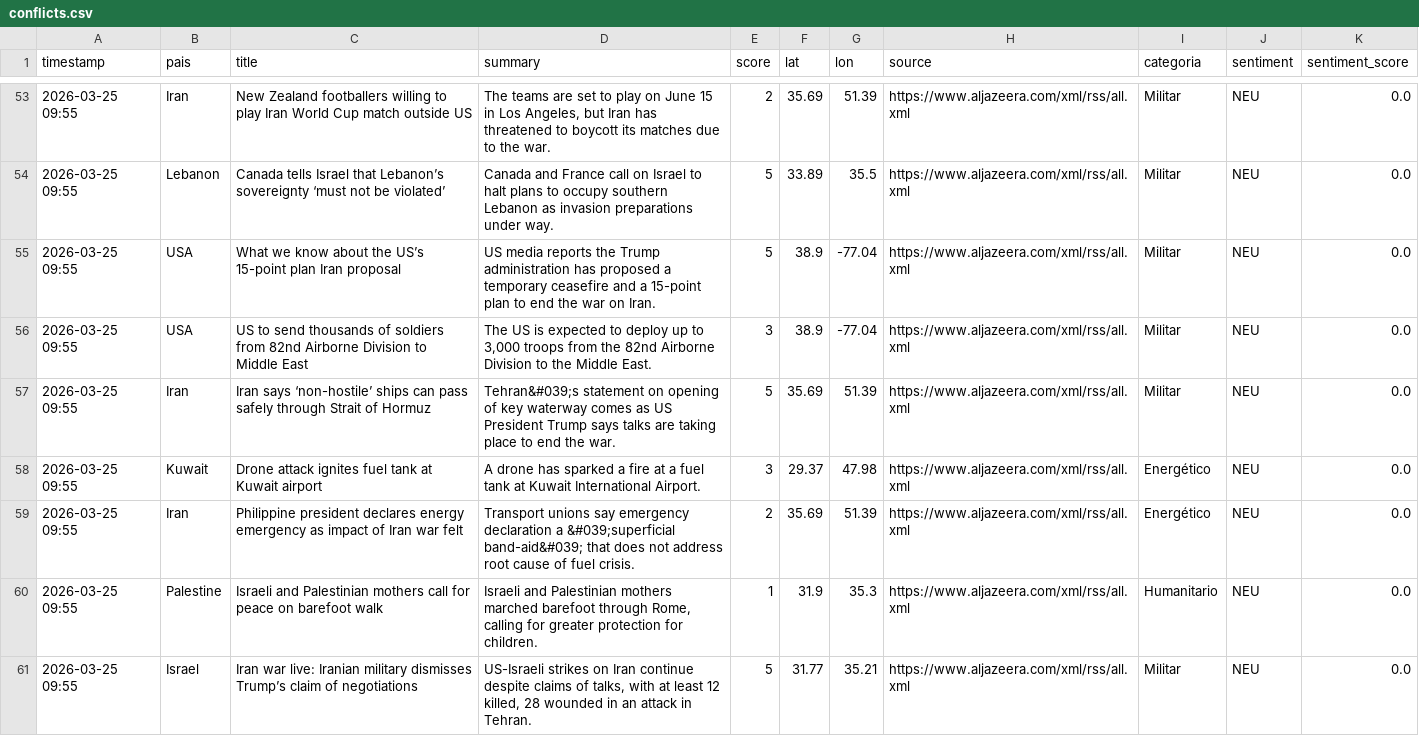
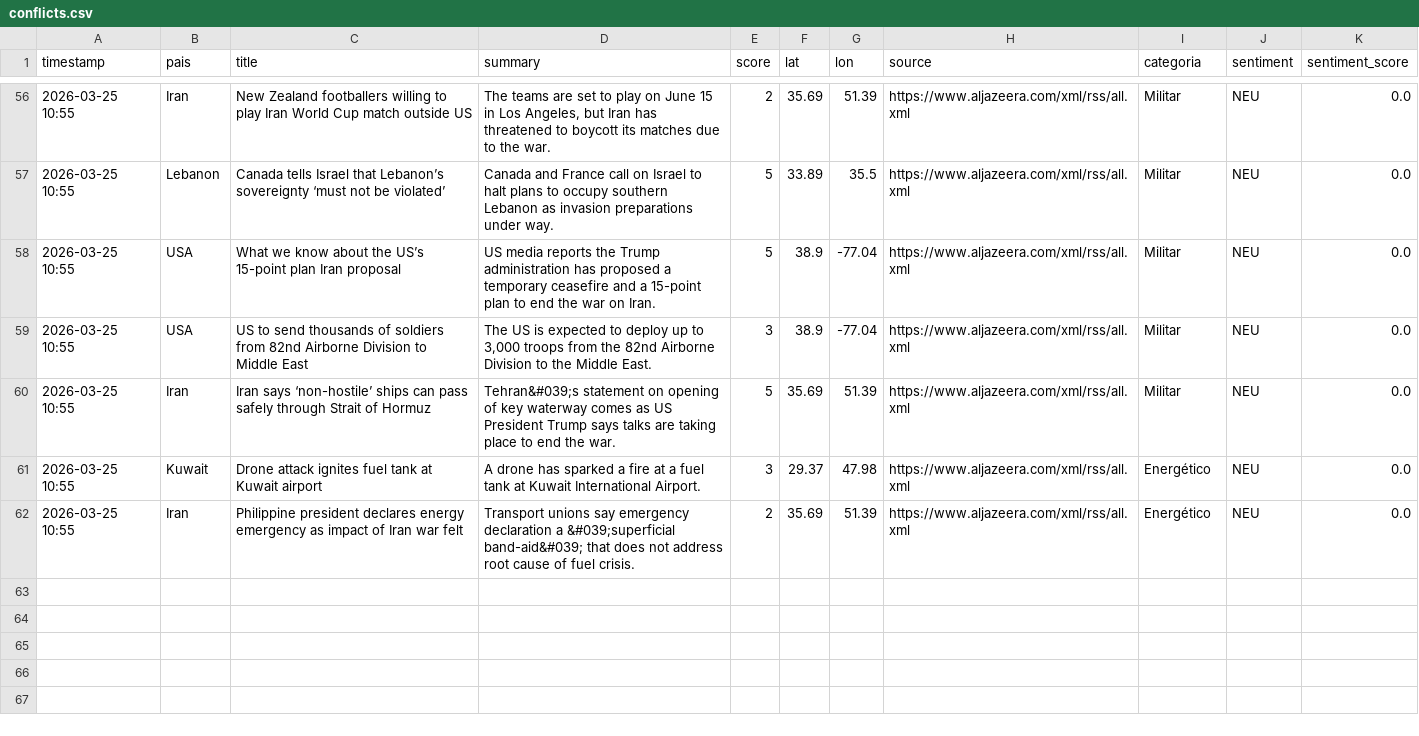
Before and after one commit to mcasrom/sieg-conflicts, a CSV file: data/processed/conflicts.csv, drawn as a sheet; only a part is shown, gaps mark what is left out; the diff covers the shown part only.

```diff
--- a/data/processed/conflicts.csv
+++ b/data/processed/conflicts.csv
@@ -53,9 +56,7 @@ timestamp,pais,title,summary,score,lat,lon,source,categoria,sentiment,sentiment_
-2026-03-25 09:55,Iran,New Zealand footballers willing to play Iran World Cup match outside US,"The teams are set to play on June 15 in Los Angeles, but Iran has threatened to boycott its matches due to the war.",2,35.69,51.39,https://www.aljazeera.com/xml/rss/all.xml,Militar,NEU,0.0
-2026-03-25 09:55,Lebanon,Canada tells Israel that Lebanon’s sovereignty ‘must not be violated’,Canada and France call on Israel to halt plans to occupy southern Lebanon as invasion preparations under way.,5,33.89,35.5,https://www.aljazeera.com/xml/rss/all.xml,Militar,NEU,0.0
-2026-03-25 09:55,USA,What we know about the US’s 15-point plan Iran proposal,US media reports the Trump administration has proposed a temporary ceasefire and a 15-point plan to end the war on Iran.,5,38.9,-77.04,https://www.aljazeera.com/xml/rss/all.xml,Militar,NEU,0.0
-2026-03-25 09:55,USA,US to send thousands of soldiers from 82nd Airborne Division to Middle East,"The US is expected to deploy up to 3,000 troops from the 82nd Airborne Division to the Middle East.",3,38.9,-77.04,https://www.aljazeera.com/xml/rss/all.xml,Militar,NEU,0.0
-2026-03-25 09:55,Iran,Iran says ‘non-hostile’ ships can pass safely through Strait of Hormuz,Tehran&#039;s statement on opening of key waterway comes as US President Trump says talks are taking place to end the war.,5,35.69,51.39,https://www.aljazeera.com/xml/rss/all.xml,Militar,NEU,0.0
-2026-03-25 09:55,Kuwait,Drone attack ignites fuel tank at Kuwait airport,A drone has sparked a fire at a fuel tank at Kuwait International Airport.,3,29.37,47.98,https://www.aljazeera.com/xml/rss/all.xml,Energético,NEU,0.0
-2026-03-25 09:55,Iran,Philippine president declares energy emergency as impact of Iran war felt,Transport unions say emergency declaration a &#039;superficial band-aid&#039; that does not address root cause of fuel crisis.,2,35.69,51.39,https://www.aljazeera.com/xml/rss/all.xml,Energético,NEU,0.0
-2026-03-25 09:55,Palestine,Israeli and Palestinian mothers call for peace on barefoot walk,"Israeli and Palestinian mothers marched barefoot through Rome, calling for greater protection for children.",1,31.9,35.3,https://www.aljazeera.com/xml/rss/all.xml,Humanitario,NEU,0.0
-2026-03-25 09:55,Israel,Iran war live: Iranian military dismisses Trump’s claim of negotiations,"US-Israeli strikes on Iran continue despite claims of talks, with at least 12 killed, 28 wounded in an attack in Tehran.",5,31.77,35.21,https://www.aljazeera.com/xml/rss/all.xml,Militar,NEU,0.0
+2026-03-25 10:55,Iran,New Zealand footballers willing to play Iran World Cup match outside US,"The teams are set to play on June 15 in Los Angeles, but Iran has threatened to boycott its matches due to the war.",2,35.69,51.39,https://www.aljazeera.com/xml/rss/all.xml,Militar,NEU,0.0
+2026-03-25 10:55,Lebanon,Canada tells Israel that Lebanon’s sovereignty ‘must not be violated’,Canada and France call on Israel to halt plans to occupy southern Lebanon as invasion preparations under way.,5,33.89,35.5,https://www.aljazeera.com/xml/rss/all.xml,Militar,NEU,0.0
+2026-03-25 10:55,USA,What we know about the US’s 15-point plan Iran proposal,US media reports the Trump administration has proposed a temporary ceasefire and a 15-point plan to end the war on Iran.,5,38.9,-77.04,https://www.aljazeera.com/xml/rss/all.xml,Militar,NEU,0.0
+2026-03-25 10:55,USA,US to send thousands of soldiers from 82nd Airborne Division to Middle East,"The US is expected to deploy up to 3,000 troops from the 82nd Airborne Division to the Middle East.",3,38.9,-77.04,https://www.aljazeera.com/xml/rss/all.xml,Militar,NEU,0.0
+2026-03-25 10:55,Iran,Iran says ‘non-hostile’ ships can pass safely through Strait of Hormuz,Tehran&#039;s statement on opening of key waterway comes as US President Trump says talks are taking place to end the war.,5,35.69,51.39,https://www.aljazeera.com/xml/rss/all.xml,Militar,NEU,0.0
+2026-03-25 10:55,Kuwait,Drone attack ignites fuel tank at Kuwait airport,A drone has sparked a fire at a fuel tank at Kuwait International Airport.,3,29.37,47.98,https://www.aljazeera.com/xml/rss/all.xml,Energético,NEU,0.0
+2026-03-25 10:55,Iran,Philippine president declares energy emergency as impact of Iran war felt,Transport unions say emergency declaration a &#039;superficial band-aid&#039; that does not address root cause of fuel crisis.,2,35.69,51.39,https://www.aljazeera.com/xml/rss/all.xml,Energético,NEU,0.0
```
Also changed, not shown: 6 added rows, 3 removed rows and 49 edited cells elsewhere in this file.
